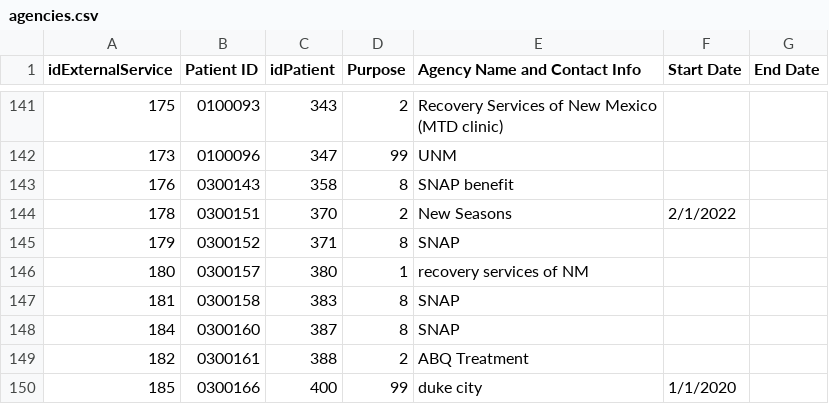
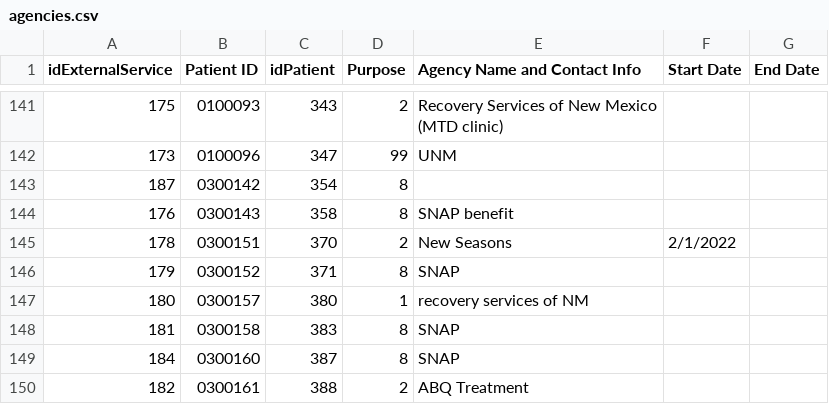
Before and after one commit to shreyas-bharadwaj/claro-reports, a CSV file: data/agencies.csv, drawn as a sheet; only a part is shown, gaps mark what is left out; the shorter side is filled out with more unchanged rows; the diff names each change by its address in the sheet, - before the commit and + after, or states it on an @@ line.

```diff
--- a/data/agencies.csv
+++ b/data/agencies.csv
+row 143: 187 | 0300142 | 354 | 8
```
Also changed, not shown: data/episode.csv, data/patient.csv.
